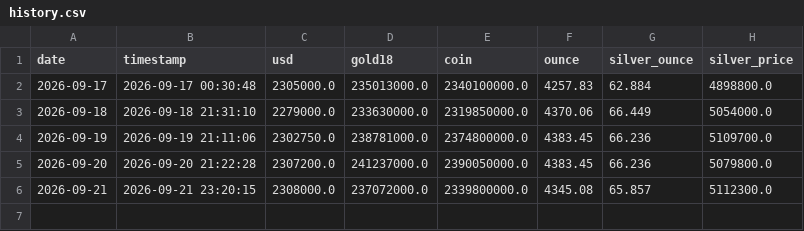
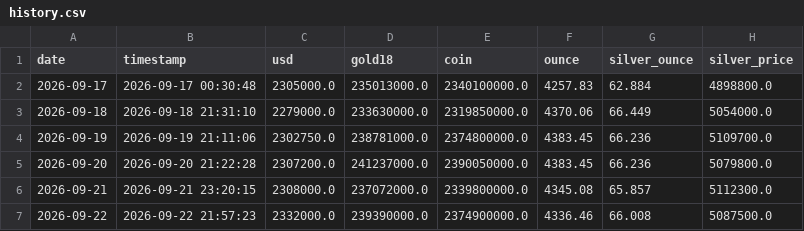
Before and after one commit to Masoud-TR/gold-silver-usd-tracker, a CSV file: data/history.csv, drawn as a sheet; the diff names each change by its address in the sheet, - before the commit and + after, or states it on an @@ line.

```diff
--- a/data/history.csv
+++ b/data/history.csv
+row 7: 2026-09-22 | 2026-09-22 21:57:23 | 2332000.0 | 239390000.0 | 2374900000.0 | 4336.46 | 66.008 | 5087500.0
```
